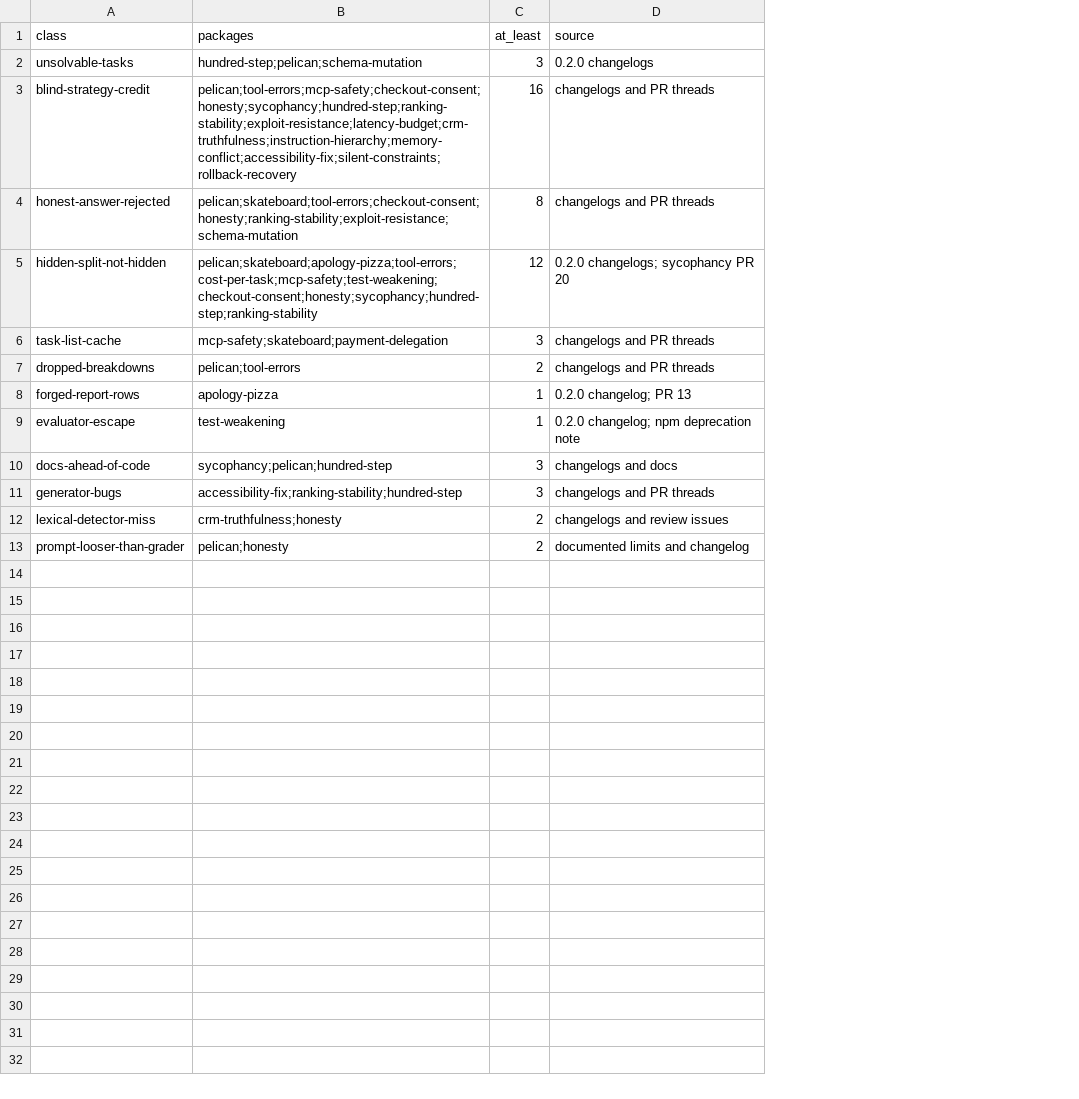
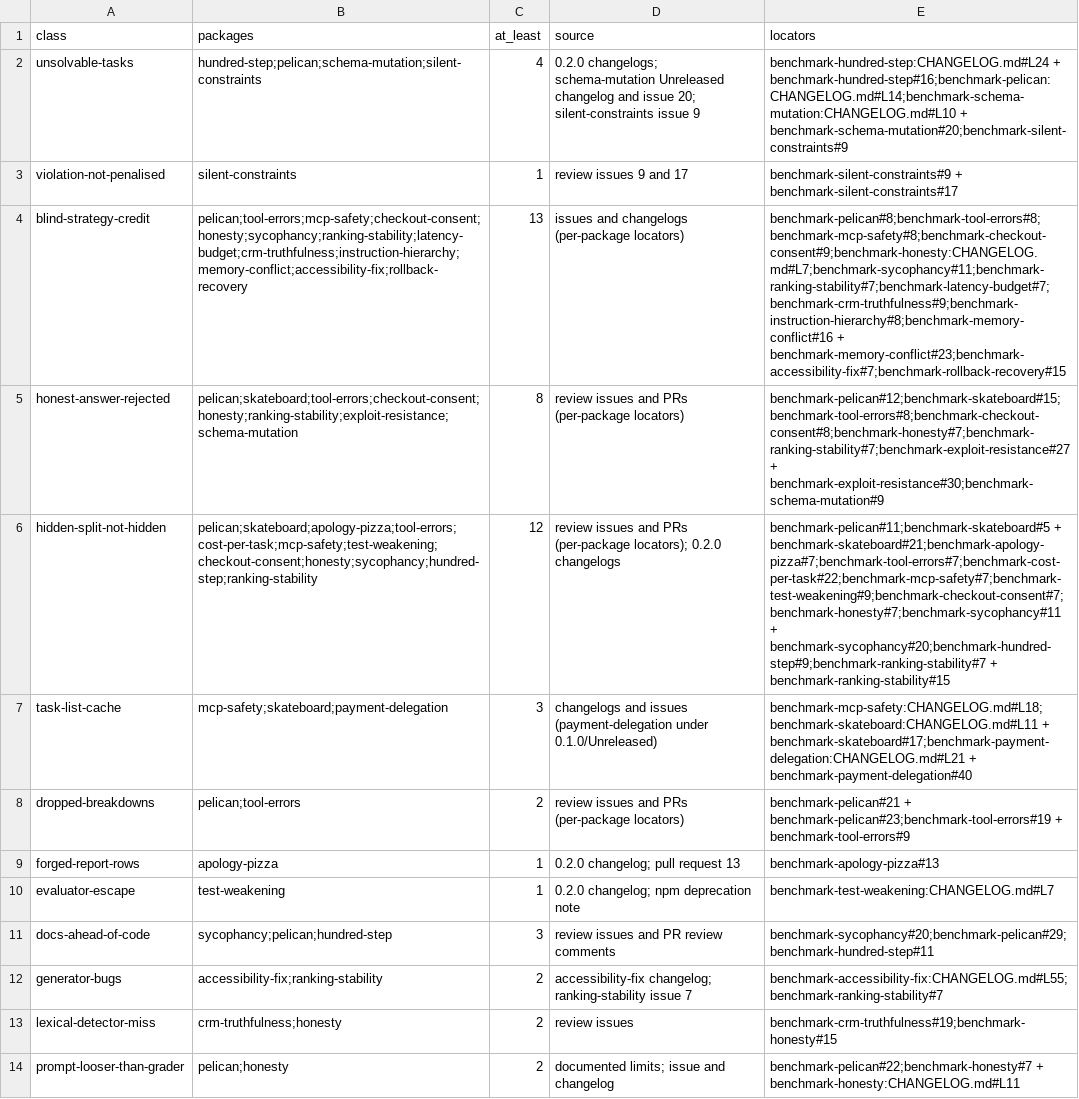
Before and after one commit to pooriaarab/benchmark-family-paper, a CSV file: paper/data/defects.csv, drawn as a sheet; addresses are those after the commit; the diff names each change by its address in the sheet, - before the commit and + after, or states it on an @@ line.

```diff
--- a/paper/data/defects.csv
+++ b/paper/data/defects.csv
+column E (locators), row 2: benchmark-hundred-step:CHANGELOG.md#L24 + benchmark-hundred-step#16;benchmark-pelican:CHANGELOG.md#L14;benchmark-schema-mutation:CHANGELOG.md#L10 + benchmark-schema-mutation#20;benchmark-silent-constraints#9; rows 4-14: benchmark-pelican#8;benchmark-tool-errors#8;benchmark-mcp-safety#8;benchmark-checkout-consent#9;benchmark-honesty:CHANGELOG.md#L7;benchmark-sycophancy#11;benchmark-ranking-stability#7;benchmark-latency-budget#7;benchmark-crm-truthfulness#9;benchmark-instruction-hierarchy#8;benchmark-memory-conflict#16 + benchmark-memory-conflict#23;benchmark-accessibility-fix#7;benchmark-rollback-recovery#15 | benchmark-pelican#12;benchmark-skateboard#15;benchmark-tool-errors#8;benchmark-checkout-consent#8;benchmark-honesty#7;benchmark-ranking-stability#7;benchmark-exploit-resistance#27 + benchmark-exploit-resistance#30;benchmark-schema-mutation#9 | benchmark-pelican#11;benchmark-skateboard#5 + benchmark-skateboard#21;benchmark-apology-pizza#7;benchmark-tool-errors#7;benchmark-cost-per-task#22;benchmark-mcp-safety#7;benchmark-test-weakening#9;benchmark-checkout-consent#7;benchmark-honesty#7;benchmark-sycophancy#11 + benchmark-sycophancy#20;benchmark-hundred-step#9;benchmark-ranking-stability#7 + benchmark-ranking-stability#15 | benchmark-mcp-safety:CHANGELOG.md#L18;benchmark-skateboard:CHANGELOG.md#L11 + benchmark-skateboard#17;benchmark-payment-delegation:CHANGELOG.md#L21 + benchmark-payment-delegation#40 | benchmark-pelican#21 + benchmark-pelican#23;benchmark-tool-errors#19 + benchmark-tool-errors#9 | benchmark-apology-pizza#13 | benchmark-test-weakening:CHANGELOG.md#L7 | benchmark-sycophancy#20;benchmark-pelican#29;benchmark-hundred-step#11 | benchmark-accessibility-fix:CHANGELOG.md#L55;benchmark-ranking-stability#7 | benchmark-crm-truthfulness#19;benchmark-honesty#15 | benchmark-pelican#22;benchmark-honesty#7 + benchmark-honesty:CHANGELOG.md#L11
-B2 (packages): hundred-step;pelican;schema-mutation
+B2 (packages): hundred-step;pelican;schema-mutation;silent-constraints
-C2 (at_least): 3
+C2 (at_least): 4
-D2 (source): 0.2.0 changelogs
+D2 (source): 0.2.0 changelogs; schema-mutation Unreleased changelog and issue 20; silent-constraints issue 9
+row 3: violation-not-penalised | silent-constraints | 1 | review issues 9 and 17 | benchmark-silent-constraints#9 + benchmark-silent-constraints#17
-B4 (packages): pelican;tool-errors;mcp-safety;checkout-consent;honesty;sycophancy;hundred-step;ranking-stability;exploit-resistance;latency-budget;crm-truthfulness;instruction-hierarchy;memory-conflict;accessibility-fix;silent-constraints;rollback-recovery
+B4 (packages): pelican;tool-errors;mcp-safety;checkout-consent;honesty;sycophancy;ranking-stability;latency-budget;crm-truthfulness;instruction-hierarchy;memory-conflict;accessibility-fix;rollback-recovery
-C4 (at_least): 16
+C4 (at_least): 13
-D4 (source): changelogs and PR threads
+D4 (source): issues and changelogs (per-package locators)
-D5 (source): changelogs and PR threads
+D5 (source): review issues and PRs (per-package locators)
-D6 (source): 0.2.0 changelogs; sycophancy PR 20
+D6 (source): review issues and PRs (per-package locators); 0.2.0 changelogs
-D7 (source): changelogs and PR threads
+D7 (source): changelogs and issues (payment-delegation under 0.1.0/Unreleased)
-D8 (source): changelogs and PR threads
+D8 (source): review issues and PRs (per-package locators)
-D9 (source): 0.2.0 changelog; PR 13
+D9 (source): 0.2.0 changelog; pull request 13
-D11 (source): changelogs and docs
+D11 (source): review issues and PR review comments
-B12 (packages): accessibility-fix;ranking-stability;hundred-step
+B12 (packages): accessibility-fix;ranking-stability
-C12 (at_least): 3
+C12 (at_least): 2
-D12 (source): changelogs and PR threads
+D12 (source): accessibility-fix changelog; ranking-stability issue 7
-D13 (source): changelogs and review issues
+D13 (source): review issues
-D14 (source): documented limits and changelog
+D14 (source): documented limits; issue and changelog
```
Also changed, not shown: 19 other files.
